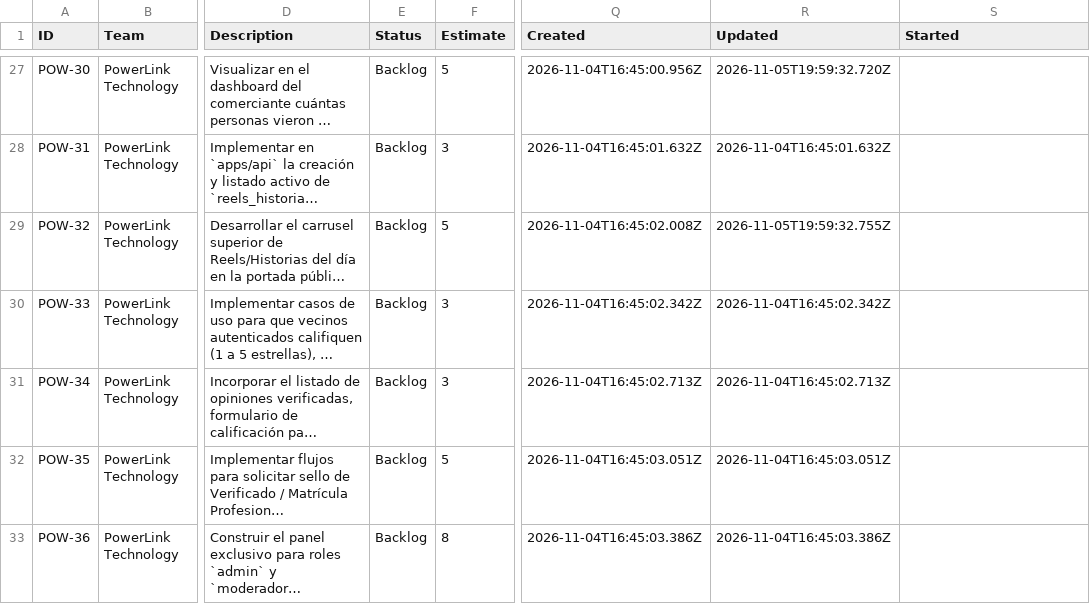
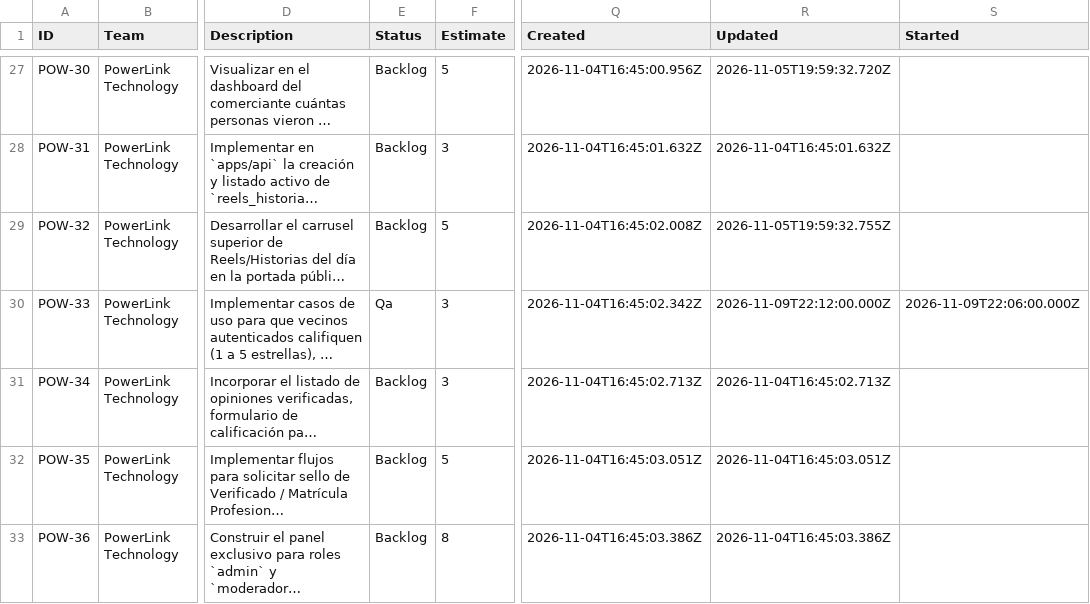
Before and after one commit to emilianogasco1999/mi-alberdi, a CSV file: .doc/Export Fri Nov 06 2026.csv, drawn as a sheet; only a part is shown, gaps mark what is left out; long unchanged cells end in …; the diff names each change by its address in the sheet, - before the commit and + after, or states it on an @@ line.

```diff
--- a/.doc/Export Fri Nov 06 2026.csv
+++ b/.doc/Export Fri Nov 06 2026.csv
-E30 (Status): Backlog
+E30 (Status): Qa
-R30 (Updated): 2026-11-04T16:45:02.342Z
+R30 (Updated): 2026-11-09T22:12:00.000Z
-S30 (Started): (empty)
+S30 (Started): 2026-11-09T22:06:00.000Z
```
Also changed, not shown: 17 other files.
